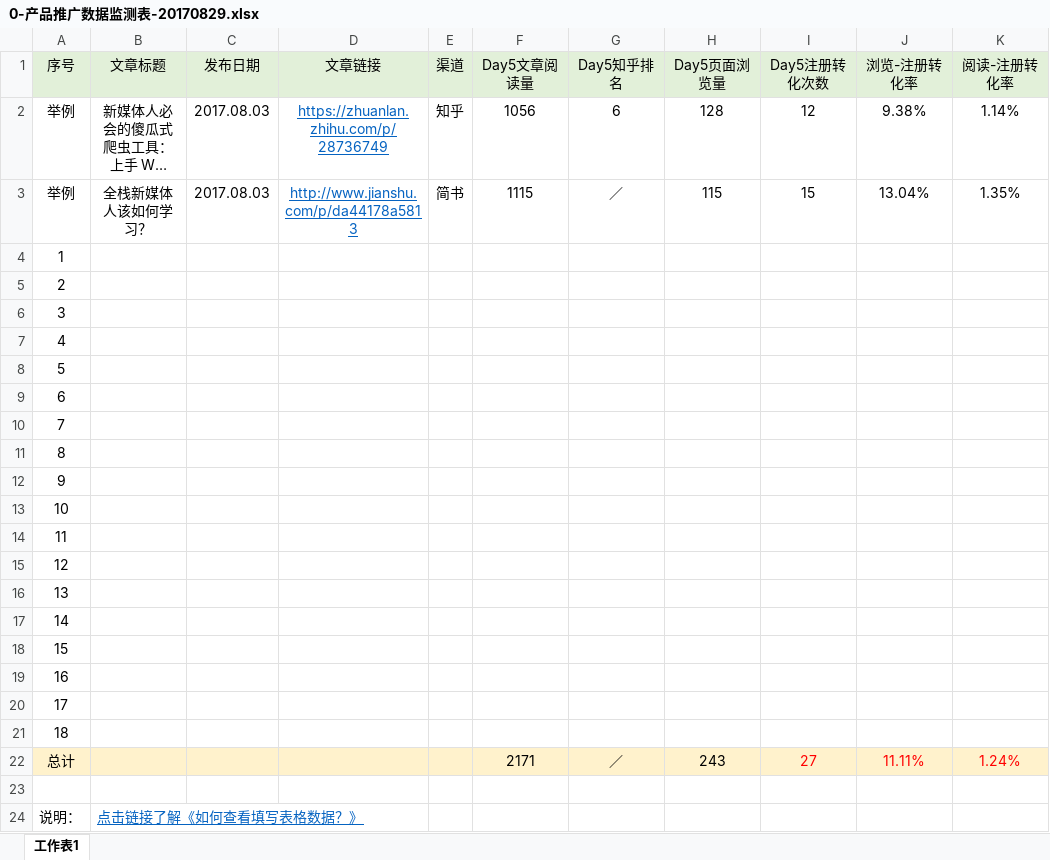
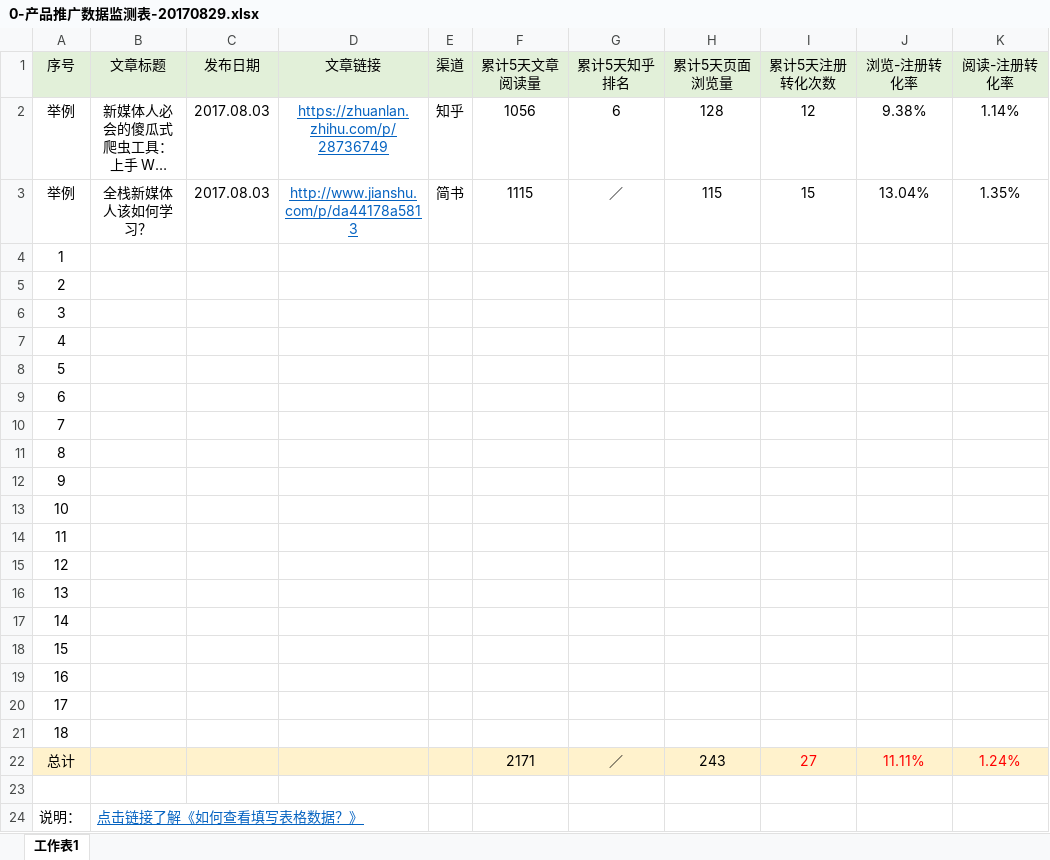
Before and after one commit to BPteach/FSNM201-Exercise-Files, an Excel workbook: 0-产品推广数据监测表-20170829.xlsx, sheet 工作表1, drawn as a sheet; long unchanged cells end in …; values as stored, in another font and other column widths than the file's, no borders; the diff names each change by its address in the sheet, - before the commit and + after, or states it on an @@ line.

Commit message:
docs. update FSNM201-exercise-file by yezi

```diff
--- a/0-产品推广数据监测表-20170829.xlsx (sheet 工作表1)
+++ b/0-产品推广数据监测表-20170829.xlsx (sheet 工作表1)
-F1: Day5文章阅读量
+F1: 累计5天文章阅读量
-G1: Day5知乎排名
+G1: 累计5天知乎排名
-H1: Day5页面浏览量
+H1: 累计5天页面浏览量
-I1: Day5注册转化次数
+I1: 累计5天注册转化次数
```
